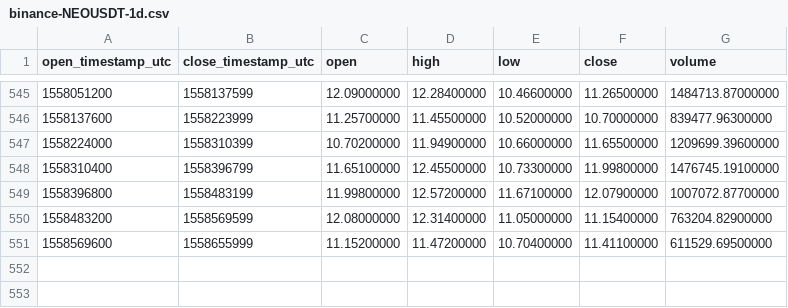
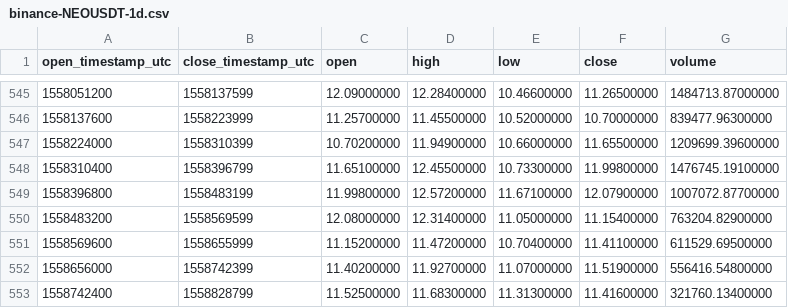
Before and after one commit to cryptobigbro/binance-NEOUSDT, a CSV file: binance-NEOUSDT-1d.csv, drawn as a sheet; only a part is shown, gaps mark what is left out.

Commit message:
Update OHLCV data.

```diff
--- a/binance-NEOUSDT-1d.csv
+++ b/binance-NEOUSDT-1d.csv
@@ -551 +551,3 @@ open_timestamp_utc,close_timestamp_utc,open,high,low,close,volume
 1558569600,1558655999,11.15200000,11.47200000,10.70400000,11.41100000,611529.69500000
+1558656000,1558742399,11.40200000,11.92700000,11.07000000,11.51900000,556416.54800000
+1558742400,1558828799,11.52500000,11.68300000,11.31300000,11.41600000,321760.13400000
```
Also changed, not shown: 1 other file.
